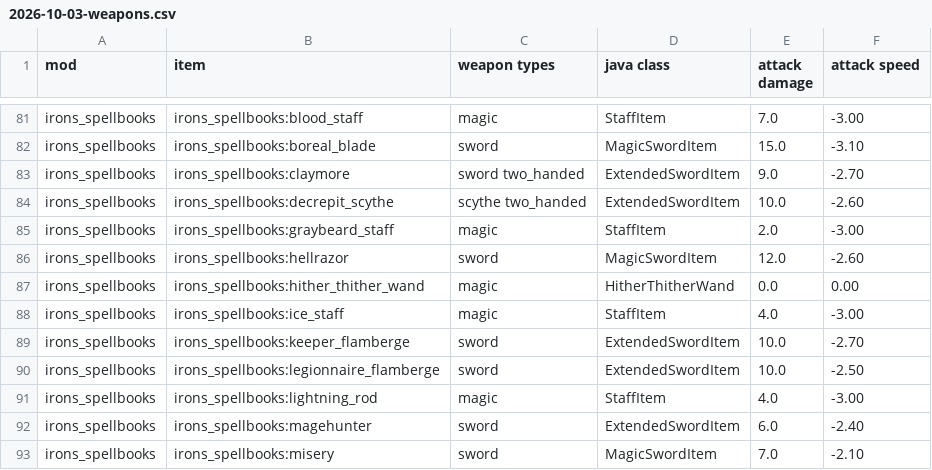
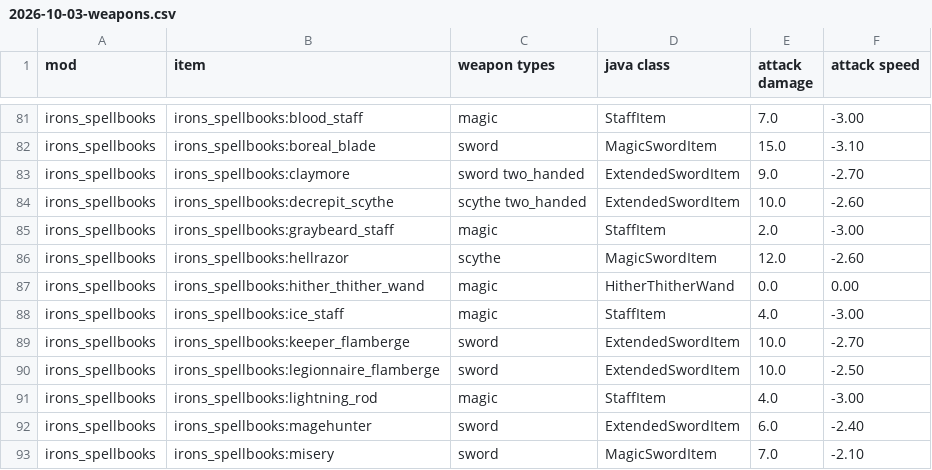
Before and after one commit to crazyhairmartin-ship-it/mcserver, a CSV file: docs/superpowers/specs/2026-10-03-weapons.csv, drawn as a sheet; only a part is shown, gaps mark what is left out.

```diff
--- a/docs/superpowers/specs/2026-10-03-weapons.csv
+++ b/docs/superpowers/specs/2026-10-03-weapons.csv
@@ -85,3 +85,3 @@ irons_spellbooks,irons_spellbooks:decrepit_scythe,scythe two_handed,ExtendedSwor
 irons_spellbooks,irons_spellbooks:graybeard_staff,magic,StaffItem,2.0,-3.00
-irons_spellbooks,irons_spellbooks:hellrazor,sword,MagicSwordItem,12.0,-2.60
+irons_spellbooks,irons_spellbooks:hellrazor,scythe,MagicSwordItem,12.0,-2.60
 irons_spellbooks,irons_spellbooks:hither_thither_wand,magic,HitherThitherWand,0.0,0.00
```
Also changed, not shown: 4 other files.
